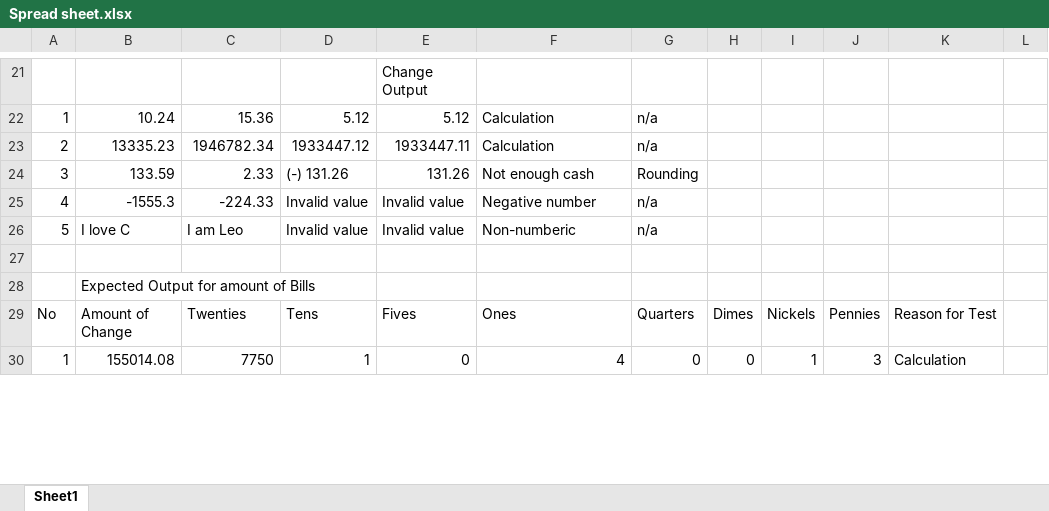
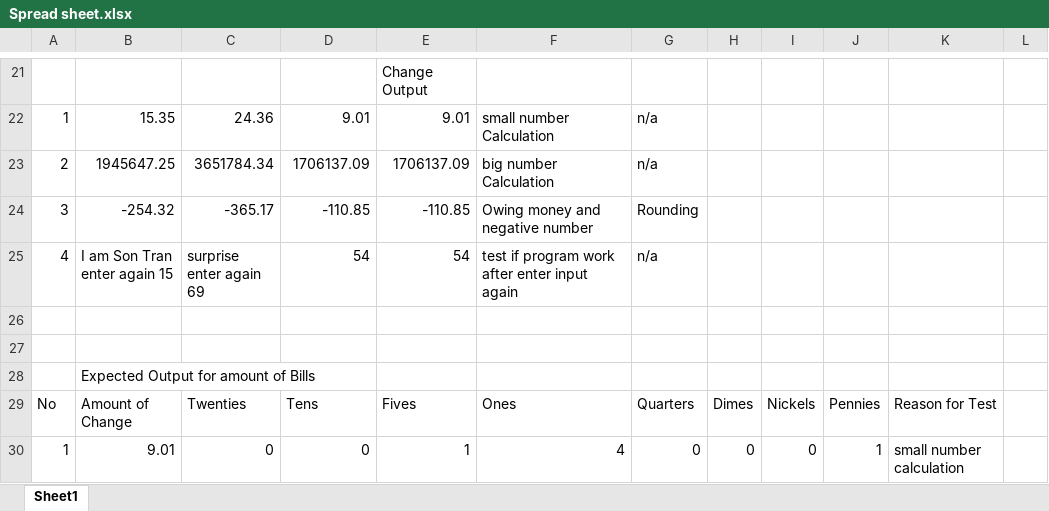
Before and after one commit to sonminhtran1997/Projectcs131-1, an Excel workbook: Spread sheet.xlsx, sheet Sheet1, drawn as a sheet; only a part is shown, gaps mark what is left out; values as stored, in another font and other column widths than the file's, no cell formats; ↵ is a line break in a cell; the diff covers the shown part only; the diff names each change by its address in the sheet, - before the commit and + after, or states it on an @@ line.

```diff
--- a/Spread sheet.xlsx (sheet Sheet1)
+++ b/Spread sheet.xlsx (sheet Sheet1)
-B22: 10.24
+B22: 15.35
-C22: 15.36
+C22: 24.36
-D22: 5.12
+D22: 9.01
-E22: 5.12
+E22: 9.01
-F22: Calculation
+F22: small number Calculation
-B23: 13335.23
+B23: 1945647.25
-C23: 1946782.34
+C23: 3651784.34
-D23: 1933447.12
+D23: 1706137.09
-E23: 1933447.11
+E23: 1706137.09
-F23: Calculation
+F23: big number Calculation
-B24: 133.59
+B24: -254.32
-C24: 2.33
+C24: -365.17
-D24: (-) 131.26
+D24: -110.85
-E24: 131.26
+E24: -110.85
-F24: Not enough cash
+F24: Owing money and negative number
-B25: -1555.3
+B25: I am Son Tran ↵ enter again 15
-C25: -224.33
+C25: surprise ↵ enter again 69
-D25: Invalid value
+D25: 54
-E25: Invalid value
+E25: 54
-F25: Negative number
+F25: test if program work after enter input again
-row 26: 5 | I love C | I am Leo | Invalid value | Invalid value | Non-numberic | n/a
+row 26: (empty)
-B30: 155014.08
+B30: 9.01
-C30: 7750
+C30: 0
-D30: 1
+D30: 0
-E30: 0
+E30: 1
-I30: 1
+I30: 0
-J30: 3
+J30: 1
-K30: Calculation
+K30: small number calculation
```
Also changed, not shown: 3 added rows, 3 removed rows and 75 edited cells elsewhere in this sheet, cell formats, 2 other files.
